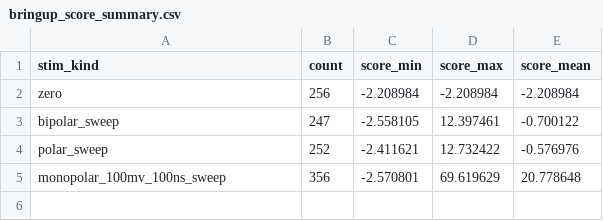
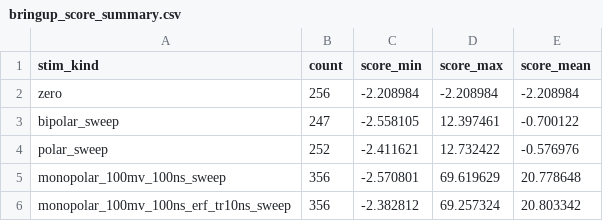
Before and after one commit to NuDAQ/AI-Trigger-System, a CSV file: build/bringup_sim/bringup_score_summary.csv, drawn as a sheet.

```diff
--- a/build/bringup_sim/bringup_score_summary.csv
+++ b/build/bringup_sim/bringup_score_summary.csv
@@ -5 +5,2 @@ polar_sweep,252,-2.411621,12.732422,-0.576976
 monopolar_100mv_100ns_sweep,356,-2.570801,69.619629,20.778648
+monopolar_100mv_100ns_erf_tr10ns_sweep,356,-2.382812,69.257324,20.803342
```
Also changed, not shown: 8 other files.
